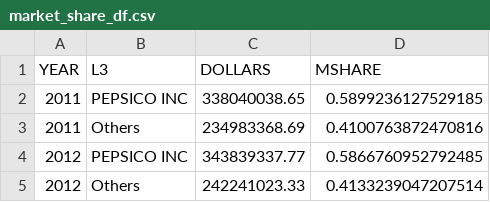
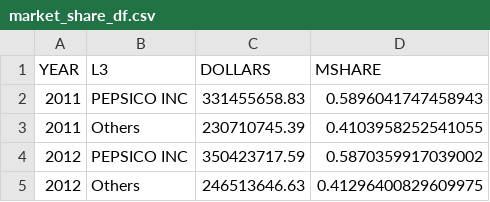
Before and after one commit to mistermakc/big-data-kpis, a CSV file: data/output/market_share_df.csv, drawn as a sheet.

```diff
--- a/data/output/market_share_df.csv
+++ b/data/output/market_share_df.csv
@@ -1,5 +1,5 @@
 YEAR,L3,DOLLARS,MSHARE
-2011,PEPSICO INC,338040038.65,0.5899236127529185
-2011,Others,234983368.69,0.4100763872470816
-2012,PEPSICO INC,343839337.77,0.5866760952792485
-2012,Others,242241023.33,0.4133239047207514
+2011,PEPSICO INC,331455658.83,0.5896041747458943
+2011,Others,230710745.39,0.4103958252541055
+2012,PEPSICO INC,350423717.59,0.5870359917039002
+2012,Others,246513646.63,0.41296400829609975
```
Also changed, not shown: data/output/ny_pepsico_top_customers_df.csv, data/output/ny_promo_pct_df.csv, 4 other files.
